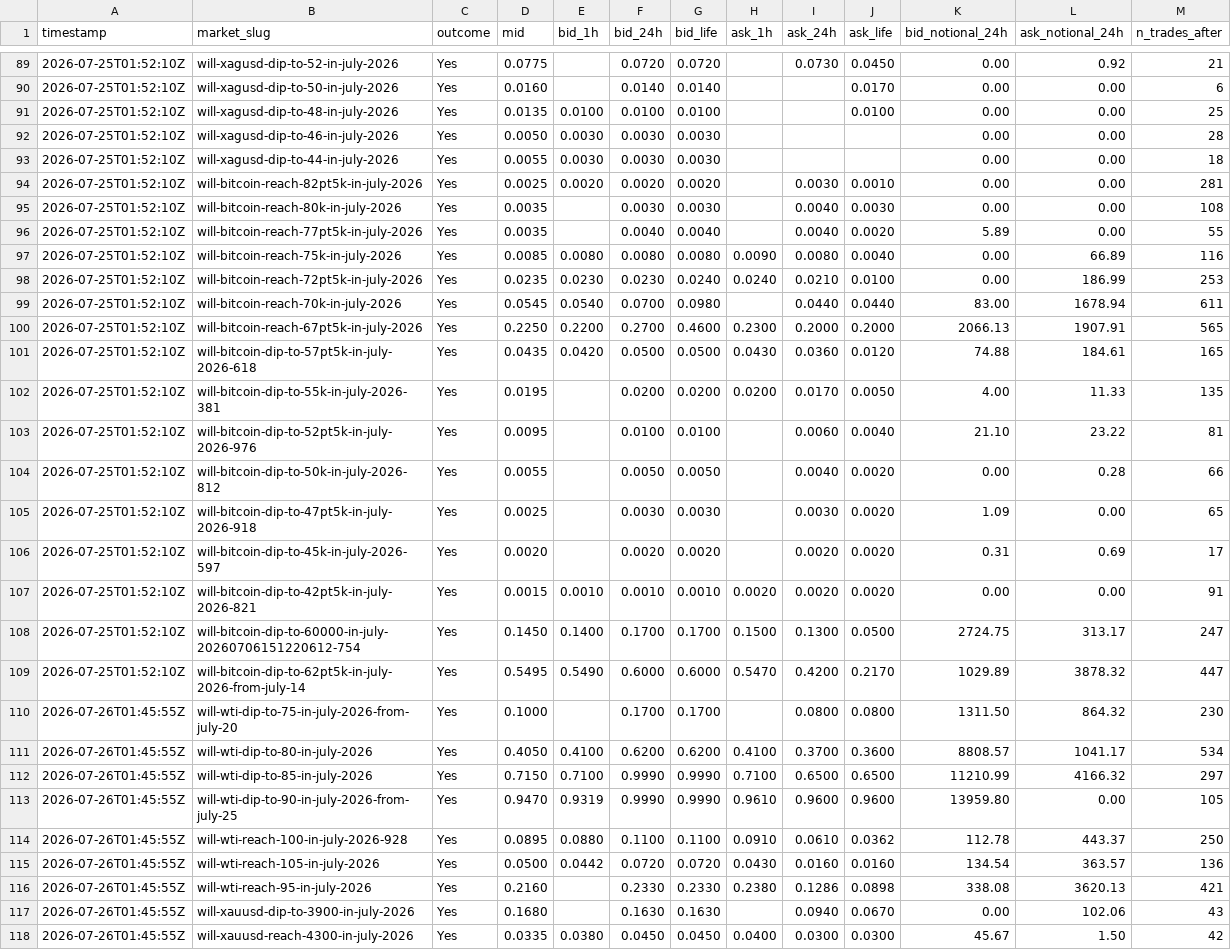
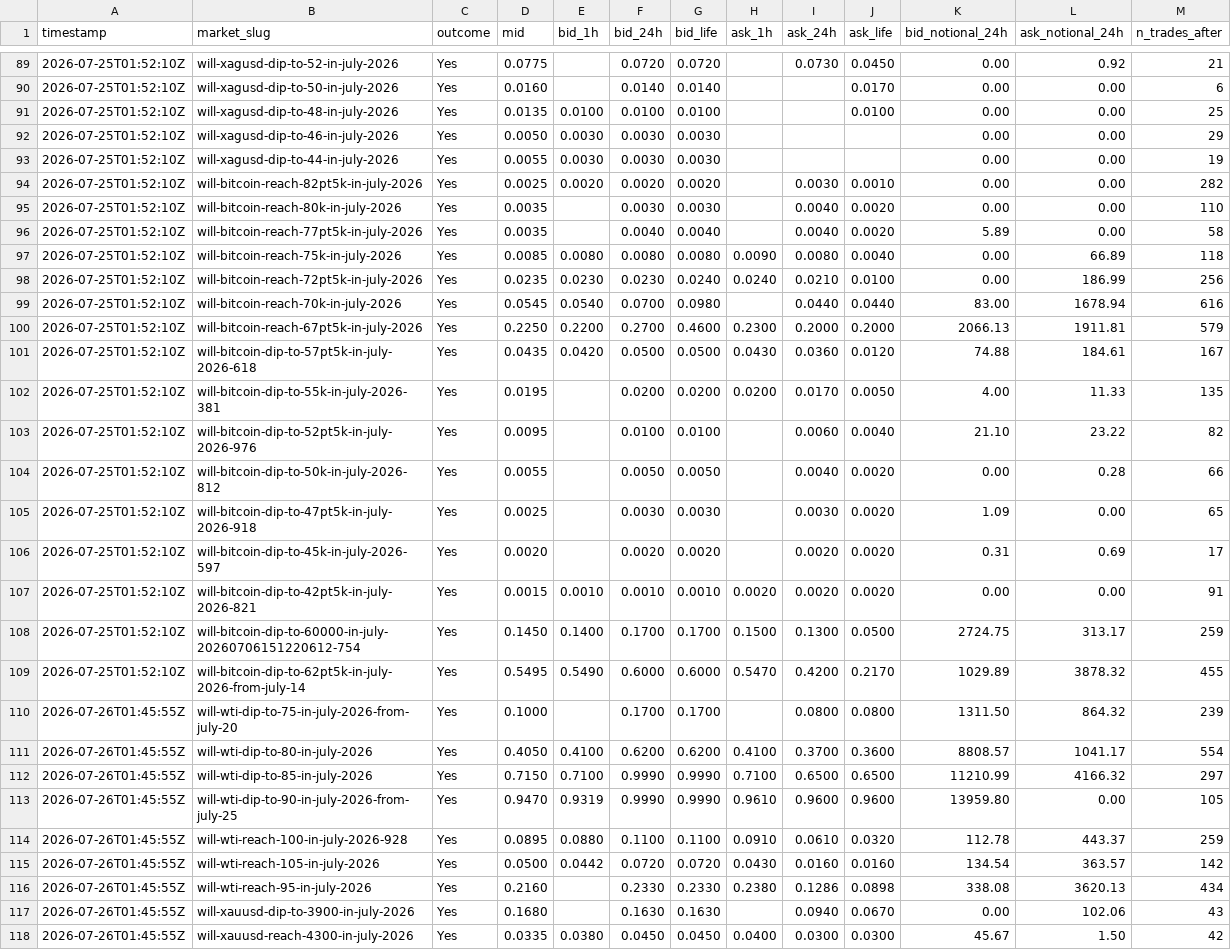
Before and after one commit to felix-andreas/orakel, a CSV file: predictions/fills.csv, drawn as a sheet; only a part is shown, gaps mark what is left out; the diff covers the shown part only.

```diff
--- a/predictions/fills.csv
+++ b/predictions/fills.csv
@@ -91,14 +91,14 @@ timestamp,market_slug,outcome,mid,bid_1h,bid_24h,bid_life,ask_1h,ask_24h,ask_lif
 2026-07-25T01:52:10Z,will-xagusd-dip-to-48-in-july-2026,Yes,0.0135,0.0100,0.0100,0.0100,,,0.0100,0.00,0.00,25
-2026-07-25T01:52:10Z,will-xagusd-dip-to-46-in-july-2026,Yes,0.0050,0.0030,0.0030,0.0030,,,,0.00,0.00,28
-2026-07-25T01:52:10Z,will-xagusd-dip-to-44-in-july-2026,Yes,0.0055,0.0030,0.0030,0.0030,,,,0.00,0.00,18
-2026-07-25T01:52:10Z,will-bitcoin-reach-82pt5k-in-july-2026,Yes,0.0025,0.0020,0.0020,0.0020,,0.0030,0.0010,0.00,0.00,281
-2026-07-25T01:52:10Z,will-bitcoin-reach-80k-in-july-2026,Yes,0.0035,,0.0030,0.0030,,0.0040,0.0030,0.00,0.00,108
-2026-07-25T01:52:10Z,will-bitcoin-reach-77pt5k-in-july-2026,Yes,0.0035,,0.0040,0.0040,,0.0040,0.0020,5.89,0.00,55
-2026-07-25T01:52:10Z,will-bitcoin-reach-75k-in-july-2026,Yes,0.0085,0.0080,0.0080,0.0080,0.0090,0.0080,0.0040,0.00,66.89,116
-2026-07-25T01:52:10Z,will-bitcoin-reach-72pt5k-in-july-2026,Yes,0.0235,0.0230,0.0230,0.0240,0.0240,0.0210,0.0100,0.00,186.99,253
-2026-07-25T01:52:10Z,will-bitcoin-reach-70k-in-july-2026,Yes,0.0545,0.0540,0.0700,0.0980,,0.0440,0.0440,83.00,1678.94,611
-2026-07-25T01:52:10Z,will-bitcoin-reach-67pt5k-in-july-2026,Yes,0.2250,0.2200,0.2700,0.4600,0.2300,0.2000,0.2000,2066.13,1907.91,565
-2026-07-25T01:52:10Z,will-bitcoin-dip-to-57pt5k-in-july-2026-618,Yes,0.0435,0.0420,0.0500,0.0500,0.0430,0.0360,0.0120,74.88,184.61,165
+2026-07-25T01:52:10Z,will-xagusd-dip-to-46-in-july-2026,Yes,0.0050,0.0030,0.0030,0.0030,,,,0.00,0.00,29
+2026-07-25T01:52:10Z,will-xagusd-dip-to-44-in-july-2026,Yes,0.0055,0.0030,0.0030,0.0030,,,,0.00,0.00,19
+2026-07-25T01:52:10Z,will-bitcoin-reach-82pt5k-in-july-2026,Yes,0.0025,0.0020,0.0020,0.0020,,0.0030,0.0010,0.00,0.00,282
+2026-07-25T01:52:10Z,will-bitcoin-reach-80k-in-july-2026,Yes,0.0035,,0.0030,0.0030,,0.0040,0.0020,0.00,0.00,110
+2026-07-25T01:52:10Z,will-bitcoin-reach-77pt5k-in-july-2026,Yes,0.0035,,0.0040,0.0040,,0.0040,0.0020,5.89,0.00,58
+2026-07-25T01:52:10Z,will-bitcoin-reach-75k-in-july-2026,Yes,0.0085,0.0080,0.0080,0.0080,0.0090,0.0080,0.0040,0.00,66.89,118
+2026-07-25T01:52:10Z,will-bitcoin-reach-72pt5k-in-july-2026,Yes,0.0235,0.0230,0.0230,0.0240,0.0240,0.0210,0.0100,0.00,186.99,256
+2026-07-25T01:52:10Z,will-bitcoin-reach-70k-in-july-2026,Yes,0.0545,0.0540,0.0700,0.0980,,0.0440,0.0440,83.00,1678.94,616
+2026-07-25T01:52:10Z,will-bitcoin-reach-67pt5k-in-july-2026,Yes,0.2250,0.2200,0.2700,0.4600,0.2300,0.2000,0.2000,2066.13,1911.81,579
+2026-07-25T01:52:10Z,will-bitcoin-dip-to-57pt5k-in-july-2026-618,Yes,0.0435,0.0420,0.0500,0.0500,0.0430,0.0360,0.0120,74.88,184.61,167
 2026-07-25T01:52:10Z,will-bitcoin-dip-to-55k-in-july-2026-381,Yes,0.0195,,0.0200,0.0200,0.0200,0.0170,0.0050,4.00,11.33,135
-2026-07-25T01:52:10Z,will-bitcoin-dip-to-52pt5k-in-july-2026-976,Yes,0.0095,,0.0100,0.0100,,0.0060,0.0040,21.10,23.22,81
+2026-07-25T01:52:10Z,will-bitcoin-dip-to-52pt5k-in-july-2026-976,Yes,0.0095,,0.0100,0.0100,,0.0060,0.0040,21.10,23.22,82
 2026-07-25T01:52:10Z,will-bitcoin-dip-to-50k-in-july-2026-812,Yes,0.0055,,0.0050,0.0050,,0.0040,0.0020,0.00,0.28,66
@@ -107,11 +107,11 @@ timestamp,market_slug,outcome,mid,bid_1h,bid_24h,bid_life,ask_1h,ask_24h,ask_lif
 2026-07-25T01:52:10Z,will-bitcoin-dip-to-42pt5k-in-july-2026-821,Yes,0.0015,0.0010,0.0010,0.0010,0.0020,0.0020,0.0020,0.00,0.00,91
-2026-07-25T01:52:10Z,will-bitcoin-dip-to-60000-in-july-20260706151220612-754,Yes,0.1450,0.1400,0.1700,0.1700,0.1500,0.1300,0.0500,2724.75,313.17,247
-2026-07-25T01:52:10Z,will-bitcoin-dip-to-62pt5k-in-july-2026-from-july-14,Yes,0.5495,0.5490,0.6000,0.6000,0.5470,0.4200,0.2170,1029.89,3878.32,447
-2026-07-26T01:45:55Z,will-wti-dip-to-75-in-july-2026-from-july-20,Yes,0.1000,,0.1700,0.1700,,0.0800,0.0800,1311.50,864.32,230
-2026-07-26T01:45:55Z,will-wti-dip-to-80-in-july-2026,Yes,0.4050,0.4100,0.6200,0.6200,0.4100,0.3700,0.3600,8808.57,1041.17,534
+2026-07-25T01:52:10Z,will-bitcoin-dip-to-60000-in-july-20260706151220612-754,Yes,0.1450,0.1400,0.1700,0.1700,0.1500,0.1300,0.0500,2724.75,313.17,259
+2026-07-25T01:52:10Z,will-bitcoin-dip-to-62pt5k-in-july-2026-from-july-14,Yes,0.5495,0.5490,0.6000,0.6000,0.5470,0.4200,0.2170,1029.89,3878.32,455
+2026-07-26T01:45:55Z,will-wti-dip-to-75-in-july-2026-from-july-20,Yes,0.1000,,0.1700,0.1700,,0.0800,0.0800,1311.50,864.32,239
+2026-07-26T01:45:55Z,will-wti-dip-to-80-in-july-2026,Yes,0.4050,0.4100,0.6200,0.6200,0.4100,0.3700,0.3600,8808.57,1041.17,554
 2026-07-26T01:45:55Z,will-wti-dip-to-85-in-july-2026,Yes,0.7150,0.7100,0.9990,0.9990,0.7100,0.6500,0.6500,11210.99,4166.32,297
 2026-07-26T01:45:55Z,will-wti-dip-to-90-in-july-2026-from-july-25,Yes,0.9470,0.9319,0.9990,0.9990,0.9610,0.9600,0.9600,13959.80,0.00,105
-2026-07-26T01:45:55Z,will-wti-reach-100-in-july-2026-928,Yes,0.0895,0.0880,0.1100,0.1100,0.0910,0.0610,0.0362,112.78,443.37,250
-2026-07-26T01:45:55Z,will-wti-reach-105-in-july-2026,Yes,0.0500,0.0442,0.0720,0.0720,0.0430,0.0160,0.0160,134.54,363.57,136
-2026-07-26T01:45:55Z,will-wti-reach-95-in-july-2026,Yes,0.2160,,0.2330,0.2330,0.2380,0.1286,0.0898,338.08,3620.13,421
+2026-07-26T01:45:55Z,will-wti-reach-100-in-july-2026-928,Yes,0.0895,0.0880,0.1100,0.1100,0.0910,0.0610,0.0320,112.78,443.37,259
+2026-07-26T01:45:55Z,will-wti-reach-105-in-july-2026,Yes,0.0500,0.0442,0.0720,0.0720,0.0430,0.0160,0.0160,134.54,363.57,142
+2026-07-26T01:45:55Z,will-wti-reach-95-in-july-2026,Yes,0.2160,,0.2330,0.2330,0.2380,0.1286,0.0898,338.08,3620.13,434
 2026-07-26T01:45:55Z,will-xauusd-dip-to-3900-in-july-2026,Yes,0.1680,,0.1630,0.1630,,0.0940,0.0670,0.00,102.06,43
```
Also changed, not shown: 11 added rows and 36 edited cells elsewhere in this file, predictions/predictions.csv, 4 other files.
